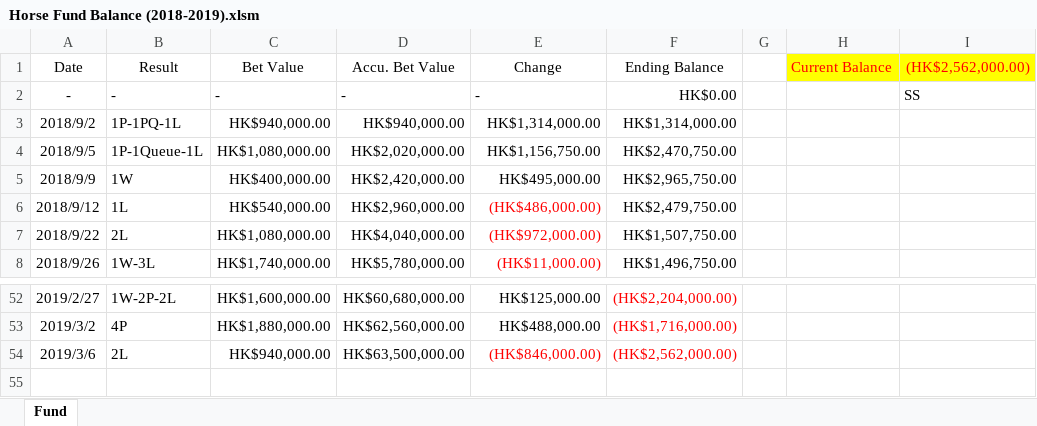
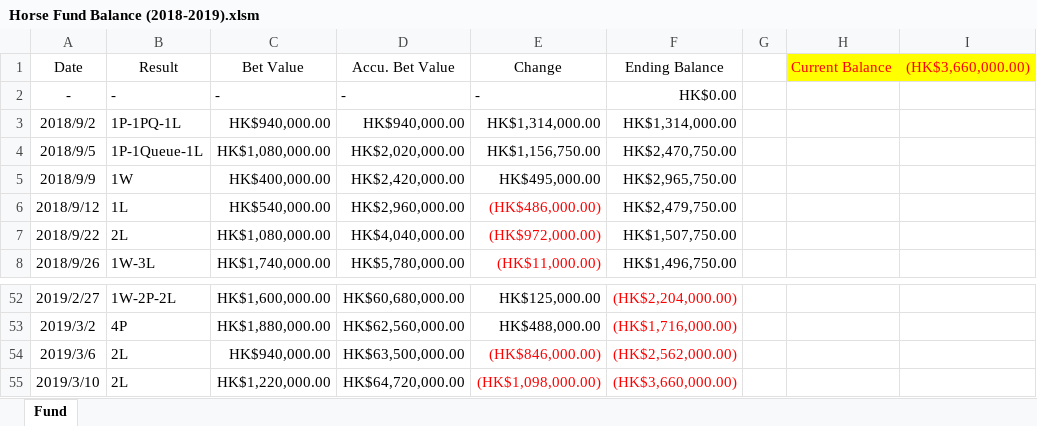
Before and after one commit to WagJK/horse-reports, an Excel workbook: project/convert/Horse Fund Balance (2018-2019).xlsm, sheet Fund, drawn as a sheet; only a part is shown, gaps mark what is left out; values as stored, in another font and other column widths than the file's, no borders; charts and pictures and table styles not drawn; the diff names each change by its address in the sheet, - before the commit and + after, or states it on an @@ line.

```diff
--- a/project/convert/Horse Fund Balance (2018-2019).xlsm (sheet Fund)
+++ b/project/convert/Horse Fund Balance (2018-2019).xlsm (sheet Fund)
-I1: (HK$2,562,000.00)
+I1: (HK$3,660,000.00)
-I2: SS
+I2: (empty)
+row 55: 2019/3/10 | 2L | HK$1,220,000.00 | HK$64,720,000.00 | (HK$1,098,000.00) | (HK$3,660,000.00)
```
Also changed, not shown: charts or pictures, project/convert/Horse Report.xlsx, 3 other files.
